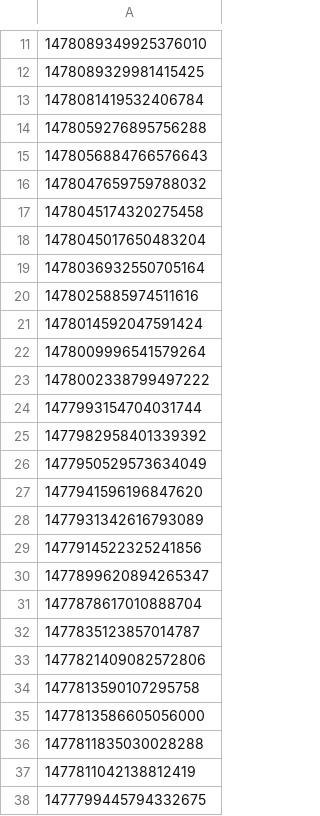
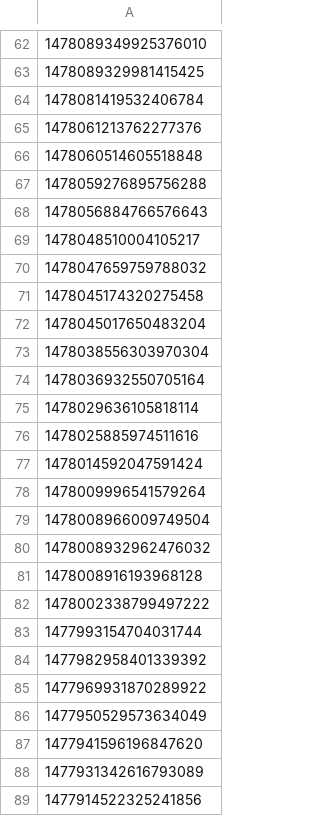
Before and after one commit to aborruso/rss, a CSV file: script/twitterOpenDataHotPosts/processing/ita_check.csv, drawn as a sheet; only a part is shown, gaps mark what is left out; the shorter side is filled out with more unchanged rows; the diff covers the shown part only; the diff names each change by its address in the sheet, - before the commit and + after, or states it on an @@ line.

```diff
--- a/script/twitterOpenDataHotPosts/processing/ita_check.csv
+++ b/script/twitterOpenDataHotPosts/processing/ita_check.csv
+row 65: 1478061213762277376
+row 66: 1478060514605518848
+row 69: 1478048510004105217
+row 73: 1478038556303970304
+row 75: 1478029636105818114
+row 79: 1478008966009749504
+row 80: 1478008932962476032
+row 81: 1478008916193968128
+row 85: 1477969931870289922
```
Also changed, not shown: 51 added rows elsewhere in this file, 4 other files.
